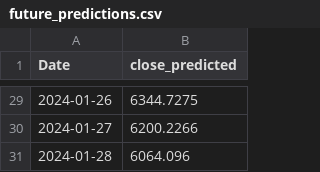
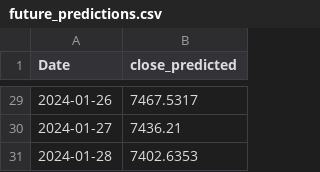
Before and after one commit to davialmeida135/Stocks-Machine-Learning, a CSV file: code/future_predictions.csv, drawn as a sheet; only a part is shown, gaps mark what is left out; the diff covers the shown part only.

```diff
--- a/code/future_predictions.csv
+++ b/code/future_predictions.csv
@@ -29,3 +29,3 @@ Date,close_predicted
-2024-01-26,6344.7275
-2024-01-27,6200.2266
-2024-01-28,6064.096
+2024-01-26,7467.5317
+2024-01-27,7436.21
+2024-01-28,7402.6353
```
Also changed, not shown: 27 edited cells elsewhere in this file, 18 other files.
